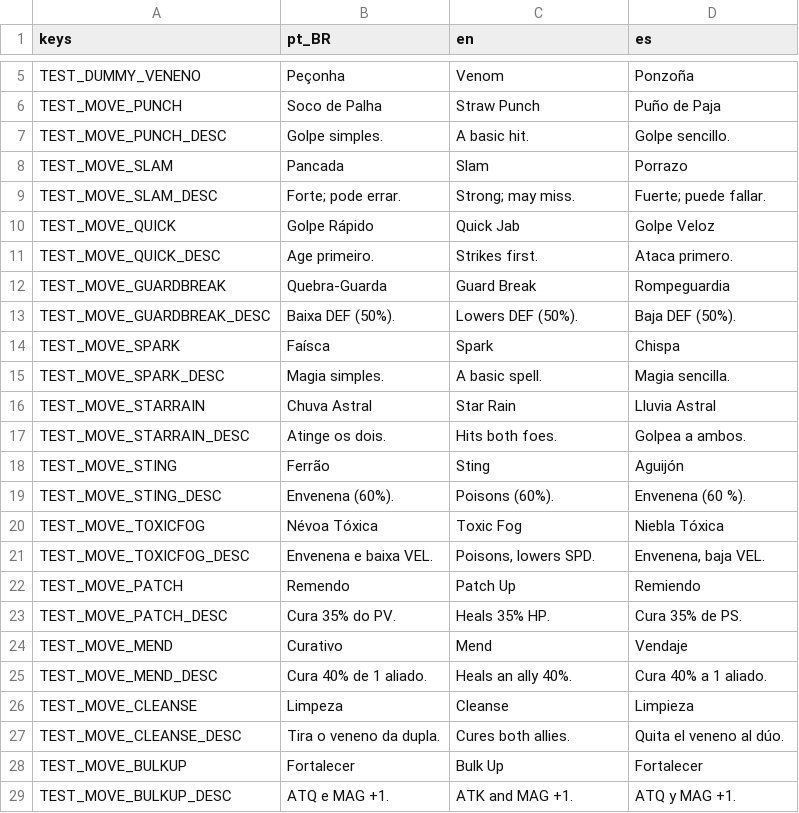
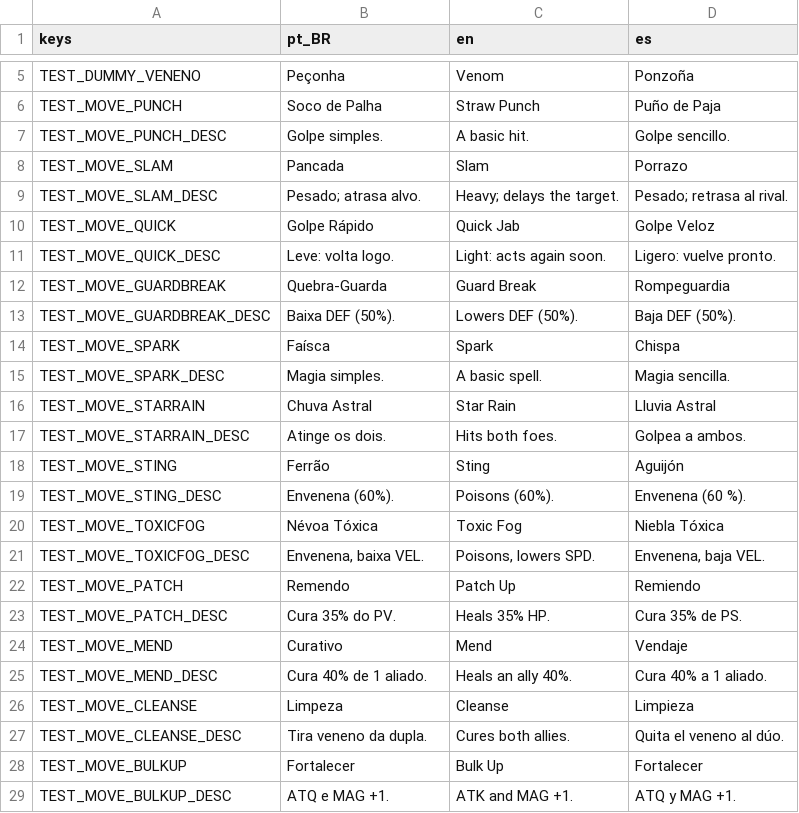
Before and after one commit to fefaofefao/Esqueletons-Runs-2040---Discovery, a CSV file: i18n/test.csv, drawn as a sheet; only a part is shown, gaps mark what is left out.

```diff
--- a/i18n/test.csv
+++ b/i18n/test.csv
@@ -8,5 +8,5 @@ TEST_MOVE_PUNCH_DESC,Golpe simples.,A basic hit.,Golpe sencillo.
 TEST_MOVE_SLAM,Pancada,Slam,Porrazo
-TEST_MOVE_SLAM_DESC,Forte; pode errar.,Strong; may miss.,Fuerte; puede fallar.
+TEST_MOVE_SLAM_DESC,Pesado; atrasa alvo.,Heavy; delays the target.,Pesado; retrasa al rival.
 TEST_MOVE_QUICK,Golpe Rápido,Quick Jab,Golpe Veloz
-TEST_MOVE_QUICK_DESC,Age primeiro.,Strikes first.,Ataca primero.
+TEST_MOVE_QUICK_DESC,Leve: volta logo.,Light: acts again soon.,Ligero: vuelve pronto.
 TEST_MOVE_GUARDBREAK,Quebra-Guarda,Guard Break,Rompeguardia
@@ -20,3 +20,3 @@ TEST_MOVE_STING_DESC,Envenena (60%).,Poisons (60%).,Envenena (60 %).
 TEST_MOVE_TOXICFOG,Névoa Tóxica,Toxic Fog,Niebla Tóxica
-TEST_MOVE_TOXICFOG_DESC,Envenena e baixa VEL.,"Poisons, lowers SPD.","Envenena, baja VEL."
+TEST_MOVE_TOXICFOG_DESC,"Envenena, baixa VEL.","Poisons, lowers SPD.","Envenena, baja VEL."
 TEST_MOVE_PATCH,Remendo,Patch Up,Remiendo
@@ -26,3 +26,3 @@ TEST_MOVE_MEND_DESC,Cura 40% de 1 aliado.,Heals an ally 40%.,Cura 40% a 1 aliado
 TEST_MOVE_CLEANSE,Limpeza,Cleanse,Limpieza
-TEST_MOVE_CLEANSE_DESC,Tira o veneno da dupla.,Cures both allies.,Quita el veneno al dúo.
+TEST_MOVE_CLEANSE_DESC,Tira veneno da dupla.,Cures both allies.,Quita el veneno al dúo.
 TEST_MOVE_BULKUP,Fortalecer,Bulk Up,Fortalecer
```
Also changed, not shown: i18n/battle.csv, i18n/ui.csv, 27 other files.
